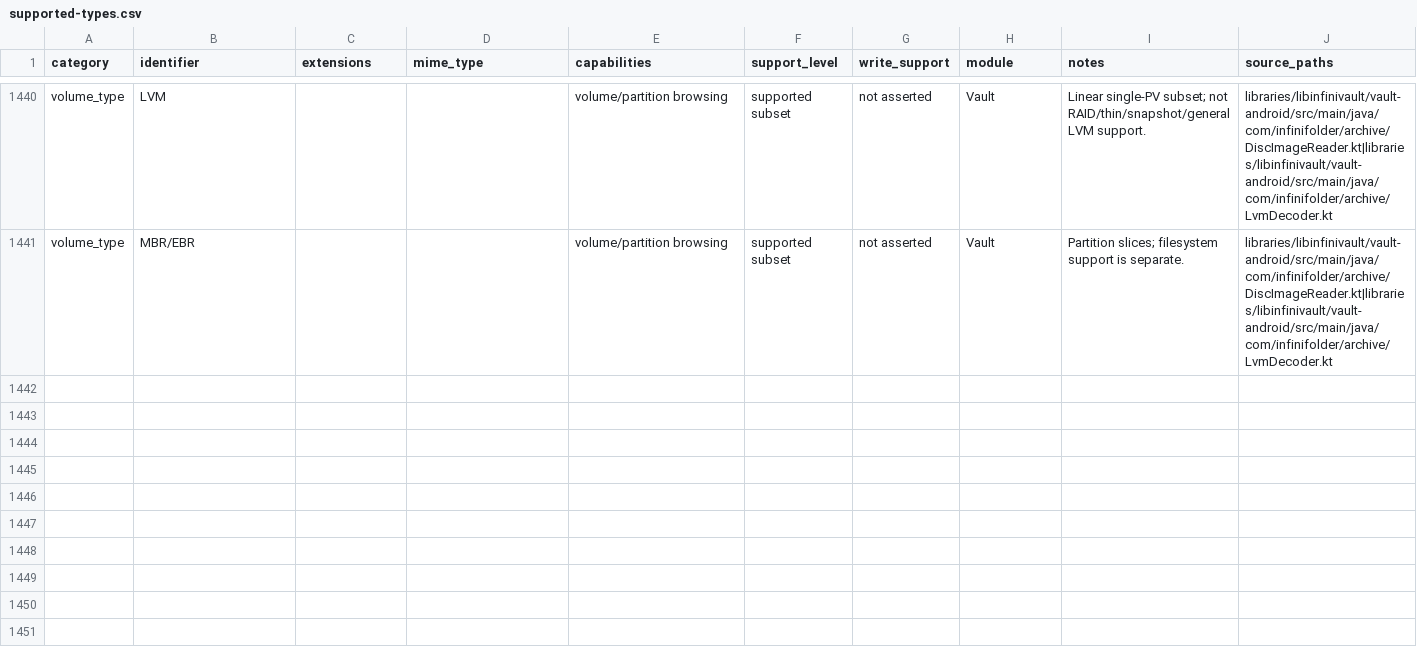
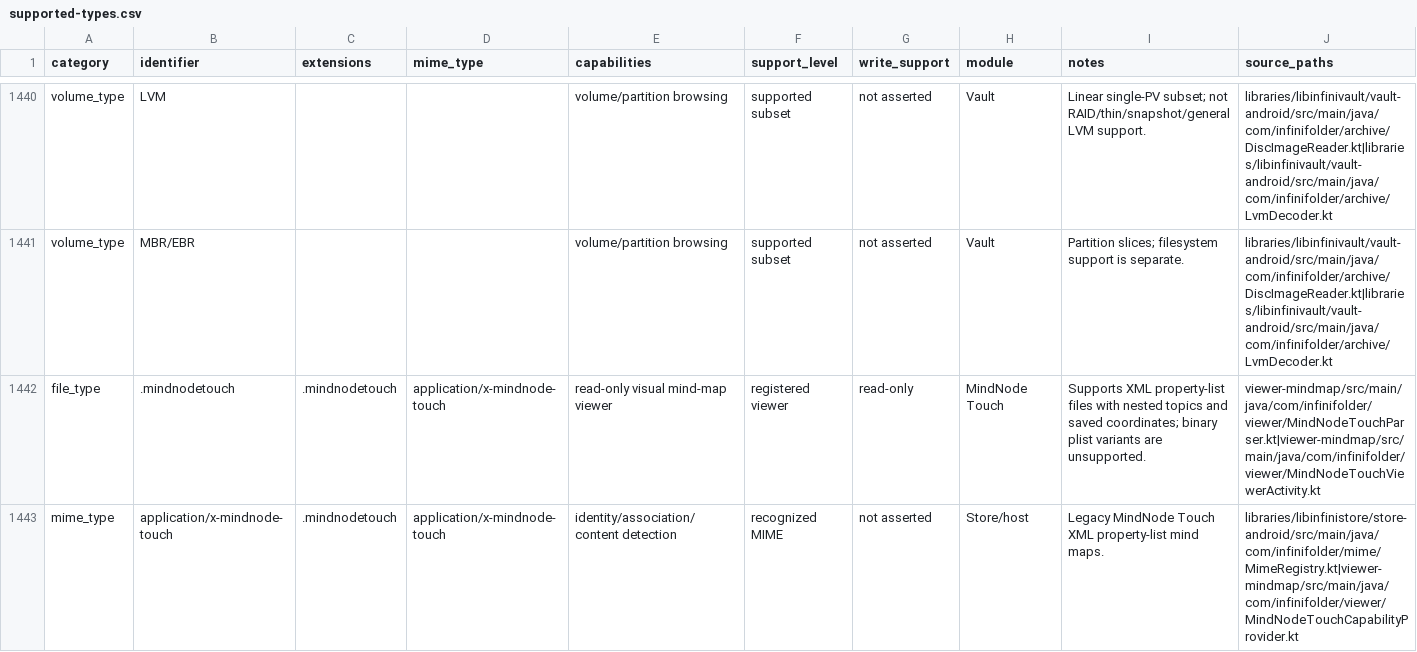
Before and after one commit to gretchycat/infinifolder, a CSV file: docs/supported-types.csv, drawn as a sheet; only a part is shown, gaps mark what is left out.

Commit message:
Add MindNode Touch mind map viewer

```diff
--- a/docs/supported-types.csv
+++ b/docs/supported-types.csv
@@ -1441 +1441,3 @@ volume_type,LVM,,,volume/partition browsing,supported subset,not asserted,Vault,
 volume_type,MBR/EBR,,,volume/partition browsing,supported subset,not asserted,Vault,Partition slices; filesystem support is separate.,libraries/libinfinivault/vault-android/src/main/java/com/infinifolder/archive/DiscImageReader.kt|libraries/libinfinivault/vault-android/src/main/java/com/infinifolder/archive/LvmDecoder.kt
+file_type,.mindnodetouch,.mindnodetouch,application/x-mindnode-touch,read-only visual mind-map viewer,registered viewer,read-only,MindNode Touch,Supports XML property-list files with nested topics and saved coordinates; binary plist variants are unsupported.,viewer-mindmap/src/main/java/com/infinifolder/viewer/MindNodeTouchParser.kt|viewer-mindmap/src/main/java/com/infinifolder/viewer/MindNodeTouchViewerActivity.kt
+mime_type,application/x-mindnode-touch,.mindnodetouch,application/x-mindnode-touch,identity/association/content detection,recognized MIME,not asserted,Store/host,Legacy MindNode Touch XML property-list mind maps.,libraries/libinfinistore/store-android/src/main/java/com/infinifolder/mime/MimeRegistry.kt|viewer-mindmap/src/main/java/com/infinifolder/viewer/MindNodeTouchCapabilityProvider.kt
```
Also changed, not shown: 6 other files.
